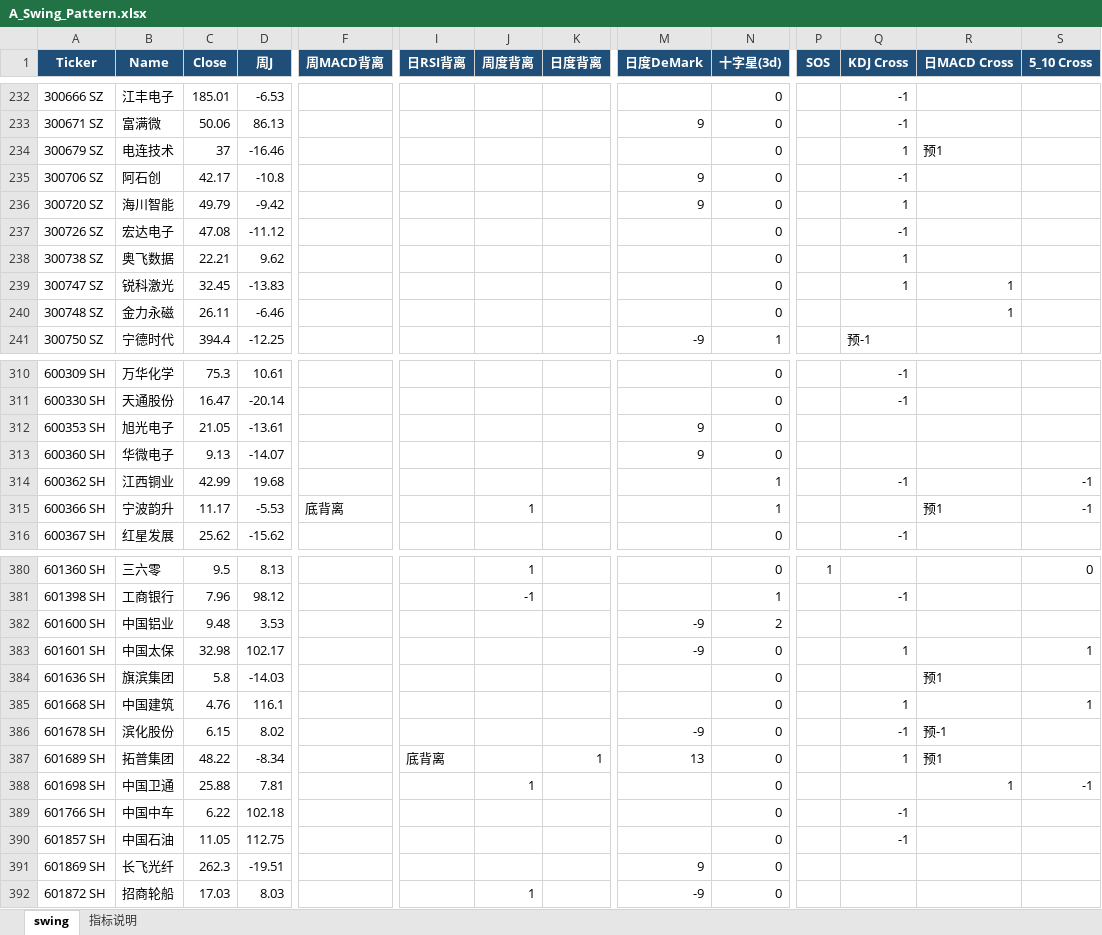
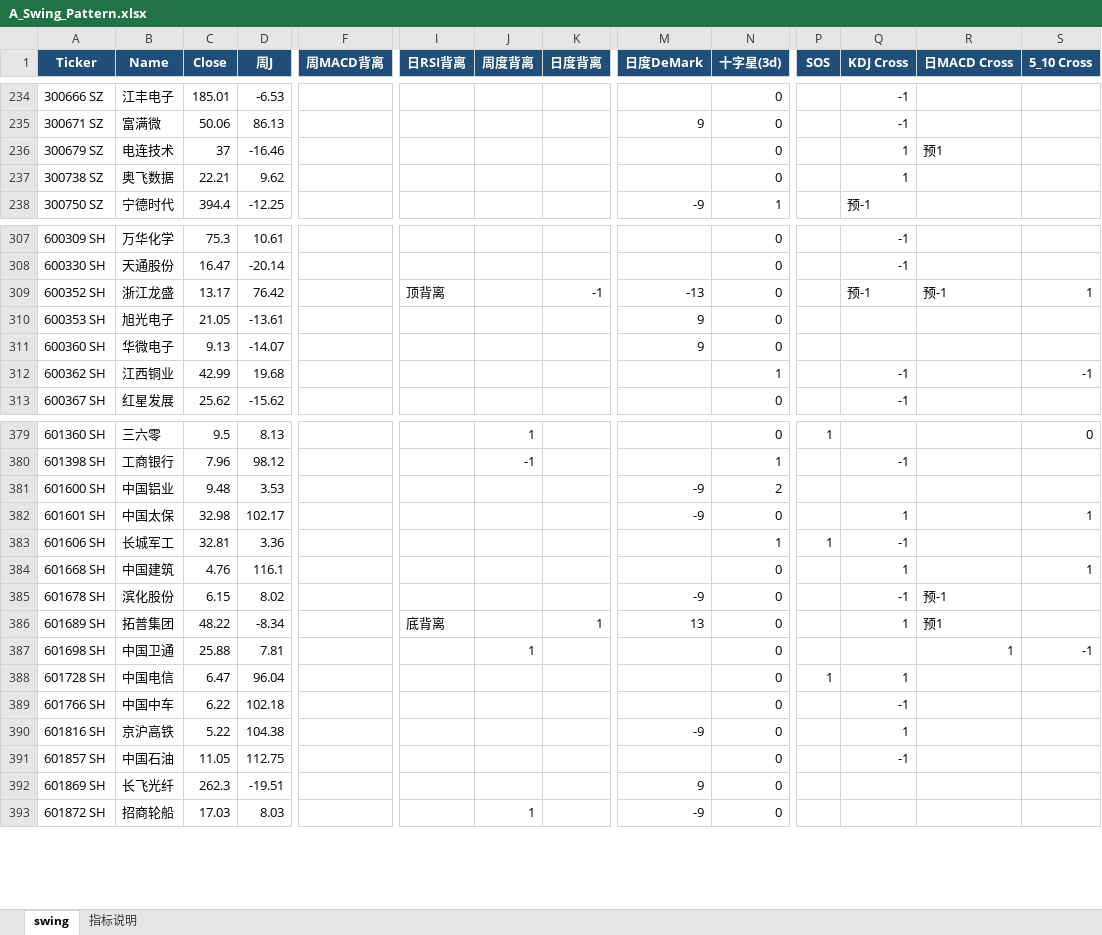
Before and after one commit to jibom/trend-equity-screener, an Excel workbook: hk_swing_pattern/A_Swing_Pattern.xlsx, sheet swing, drawn as a sheet; only a part is shown, gaps mark what is left out; values as stored, in another font and other column widths than the file's, no borders; removed rows and columns are numbered as before the commit, all else as after; rows hold the shown columns only; the diff covers the shown part only; the diff names each change by its address in the sheet, - before the commit and + after, or states it on an @@ line.

```diff
--- a/hk_swing_pattern/A_Swing_Pattern.xlsx (sheet swing)
+++ b/hk_swing_pattern/A_Swing_Pattern.xlsx (sheet swing)
-row 235: 300706 SZ | 阿石创 | 42.17 | -10.8 |  |  |  |  | 9 | 0 |  | -1
-row 236: 300720 SZ | 海川智能 | 49.79 | -9.42 |  |  |  |  | 9 | 0 |  | 1
-row 237: 300726 SZ | 宏达电子 | 47.08 | -11.12 |  |  |  |  |  | 0 |  | -1
-row 239: 300747 SZ | 锐科激光 | 32.45 | -13.83 |  |  |  |  |  | 0 |  | 1 | 1
-row 240: 300748 SZ | 金力永磁 | 26.11 | -6.46 |  |  |  |  |  | 0 |  |  | 1
+row 309: 600352 SH | 浙江龙盛 | 13.17 | 76.42 |  | 顶背离 |  | -1 | -13 | 0 |  | 预-1 | 预-1 | 1
-row 315: 600366 SH | 宁波韵升 | 11.17 | -5.53 | 底背离 |  | 1 |  |  | 1 |  |  | 预1 | -1
-row 384: 601636 SH | 旗滨集团 | 5.8 | -14.03 |  |  |  |  |  | 0 |  |  | 预1
+row 383: 601606 SH | 长城军工 | 32.81 | 3.36 |  |  |  |  |  | 1 | 1 | -1
+row 388: 601728 SH | 中国电信 | 6.47 | 96.04 |  |  |  |  |  | 0 | 1 | 1
+row 390: 601816 SH | 京沪高铁 | 5.22 | 104.38 |  |  |  |  | -9 | 0 |  | 1
```
Also changed, not shown: 21 added rows and 18 removed rows elsewhere in this sheet, public/hk_swing_pattern/A_Swing_Pattern.xlsx, 2 other files.
